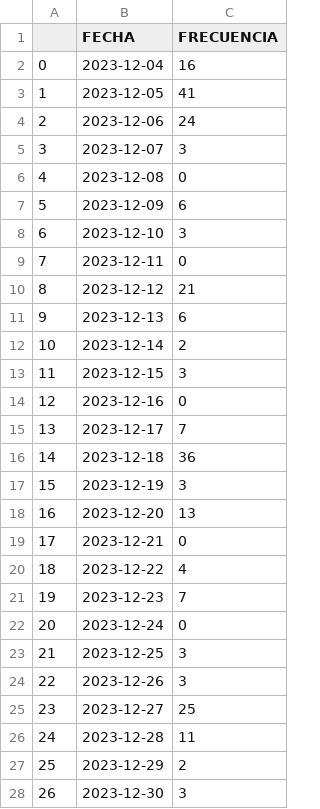
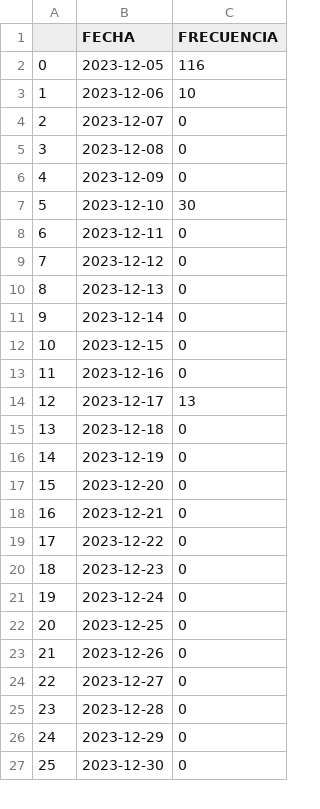
Before and after one commit to ARTURO4241/CMV_PLUS, a CSV file: FECHAS (1).csv, drawn as a sheet; only a part is shown; removed rows and columns are numbered as before the commit, all else as after; the diff covers the shown part only; the diff names each change by its address in the sheet, - before the commit and + after, or states it on an @@ line.

```diff
--- a/FECHAS (1).csv
+++ b/FECHAS (1).csv
-row 2: 0 | 2023-12-04 | 16
@@ column A renumbered between rows 2 and 46 @@
-C2 (FRECUENCIA): 41
+C2 (FRECUENCIA): 116
-C3 (FRECUENCIA): 24
+C3 (FRECUENCIA): 10
-C4 (FRECUENCIA): 3
+C4 (FRECUENCIA): 0
-C6 (FRECUENCIA): 6
+C6 (FRECUENCIA): 0
-C7 (FRECUENCIA): 3
+C7 (FRECUENCIA): 30
-C9 (FRECUENCIA): 21
+C9 (FRECUENCIA): 0
-C10 (FRECUENCIA): 6
+C10 (FRECUENCIA): 0
-C11 (FRECUENCIA): 2
+C11 (FRECUENCIA): 0
-C12 (FRECUENCIA): 3
+C12 (FRECUENCIA): 0
-C14 (FRECUENCIA): 7
+C14 (FRECUENCIA): 13
-C15 (FRECUENCIA): 36
+C15 (FRECUENCIA): 0
-C16 (FRECUENCIA): 3
+C16 (FRECUENCIA): 0
-C17 (FRECUENCIA): 13
+C17 (FRECUENCIA): 0
-C19 (FRECUENCIA): 4
+C19 (FRECUENCIA): 0
-C20 (FRECUENCIA): 7
+C20 (FRECUENCIA): 0
-C22:C23 (FRECUENCIA): 3
+C22:C23 (FRECUENCIA): 0
-C24 (FRECUENCIA): 25
+C24 (FRECUENCIA): 0
-C25 (FRECUENCIA): 11
+C25 (FRECUENCIA): 0
-C26 (FRECUENCIA): 2
+C26 (FRECUENCIA): 0
-C27 (FRECUENCIA): 3
+C27 (FRECUENCIA): 0
```
Also changed, not shown: 2 removed rows and 18 edited cells elsewhere in this file, COORDENADAS (1).csv, 2 other files.
